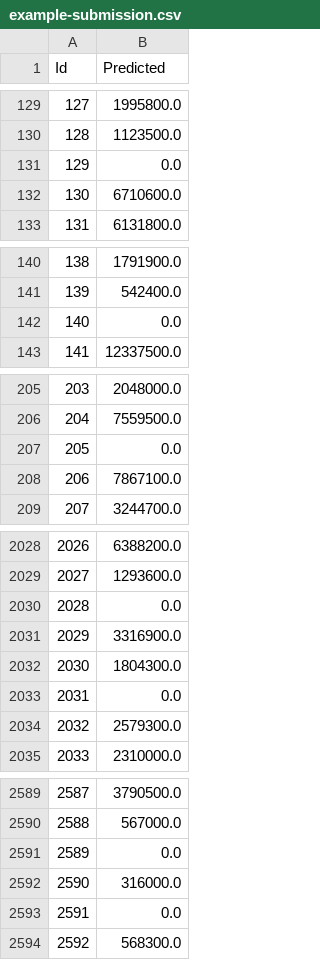
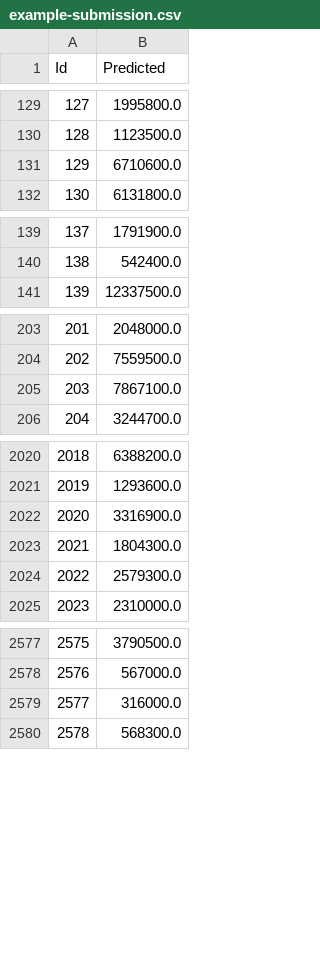
Before and after one commit to GaryGky/CS5228, a CSV file: Project/data/example-submission.csv, drawn as a sheet; only a part is shown, gaps mark what is left out; removed rows and columns are numbered as before the commit, all else as after; the diff covers the shown part only; the diff names each change by its address in the sheet, - before the commit and + after, or states it on an @@ line.

Commit message:
chore: refresh data

```diff
--- a/Project/data/example-submission.csv
+++ b/Project/data/example-submission.csv
-row 131: 129 | 0.0
@@ column A (Id) renumbered from row 131 down @@
-row 142: 140 | 0.0
-row 207: 205 | 0.0
-row 2030: 2028 | 0.0
-row 2033: 2031 | 0.0
-row 2591: 2589 | 0.0
-row 2593: 2591 | 0.0
```
Also changed, not shown: 27 removed rows elsewhere in this file, Project/data/auxiliary-data/sg-subzones.csv, 1 other file.
